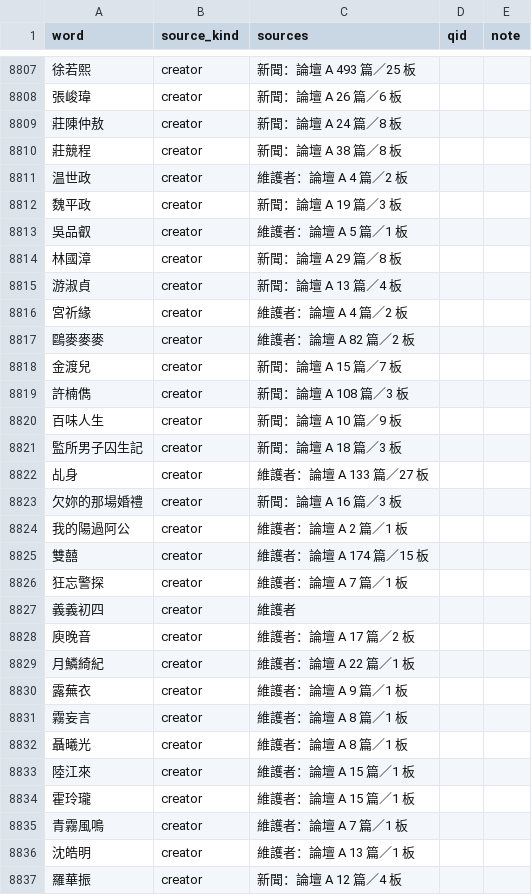
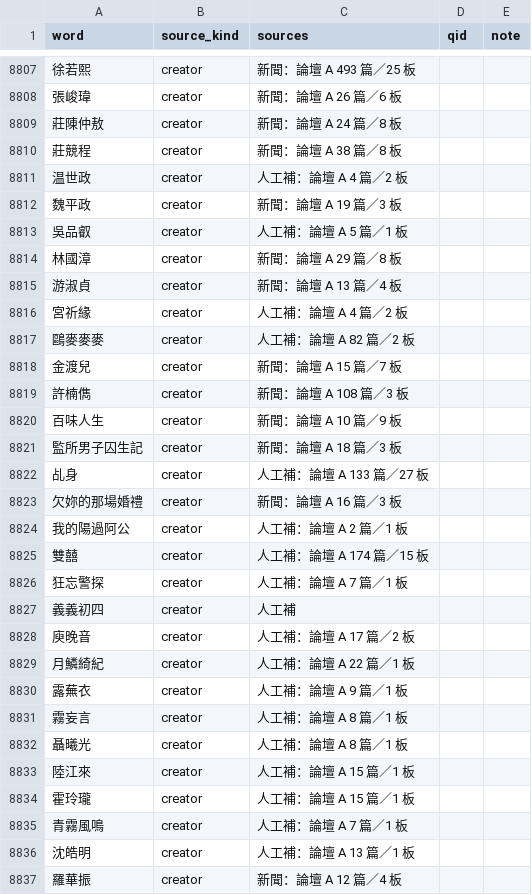
Before and after one commit to Nanako0129/shanjie, a TSV file: data/lexicon/names-sources.tsv, drawn as a sheet; only a part is shown, gaps mark what is left out; the diff covers the shown part only.

```diff
--- a/data/lexicon/names-sources.tsv
+++ b/data/lexicon/names-sources.tsv
@@ -8810,9 +8810,9 @@ word	source_kind	sources	qid	note
 莊競程	creator	新聞：論壇 A 38 篇／8 板		
-温世政	creator	維護者：論壇 A 4 篇／2 板		
+温世政	creator	人工補：論壇 A 4 篇／2 板		
 魏平政	creator	新聞：論壇 A 19 篇／3 板		
-吳品叡	creator	維護者：論壇 A 5 篇／1 板		
+吳品叡	creator	人工補：論壇 A 5 篇／1 板		
 林國漳	creator	新聞：論壇 A 29 篇／8 板		
 游淑貞	creator	新聞：論壇 A 13 篇／4 板		
-宮祈緣	creator	維護者：論壇 A 4 篇／2 板		
-鷗麥麥麥	creator	維護者：論壇 A 82 篇／2 板		
+宮祈緣	creator	人工補：論壇 A 4 篇／2 板		
+鷗麥麥麥	creator	人工補：論壇 A 82 篇／2 板		
 金渡兒	creator	新聞：論壇 A 15 篇／7 板		
@@ -8821,17 +8821,17 @@ word	source_kind	sources	qid	note
 監所男子囚生記	creator	新聞：論壇 A 18 篇／3 板		
-乩身	creator	維護者：論壇 A 133 篇／27 板		
+乩身	creator	人工補：論壇 A 133 篇／27 板		
 欠妳的那場婚禮	creator	新聞：論壇 A 16 篇／3 板		
-我的陽過阿公	creator	維護者：論壇 A 2 篇／1 板		
-雙囍	creator	維護者：論壇 A 174 篇／15 板		
-狂忘警探	creator	維護者：論壇 A 7 篇／1 板		
-義義初四	creator	維護者		
-庾晚音	creator	維護者：論壇 A 17 篇／2 板		
-月鱗綺紀	creator	維護者：論壇 A 22 篇／1 板		
-露蕪衣	creator	維護者：論壇 A 9 篇／1 板		
-霧妄言	creator	維護者：論壇 A 8 篇／1 板		
-聶曦光	creator	維護者：論壇 A 8 篇／1 板		
-陸江來	creator	維護者：論壇 A 15 篇／1 板		
-霍玲瓏	creator	維護者：論壇 A 15 篇／1 板		
-青霧風鳴	creator	維護者：論壇 A 7 篇／1 板		
-沈皓明	creator	維護者：論壇 A 13 篇／1 板		
+我的陽過阿公	creator	人工補：論壇 A 2 篇／1 板		
+雙囍	creator	人工補：論壇 A 174 篇／15 板		
+狂忘警探	creator	人工補：論壇 A 7 篇／1 板		
+義義初四	creator	人工補		
+庾晚音	creator	人工補：論壇 A 17 篇／2 板		
+月鱗綺紀	creator	人工補：論壇 A 22 篇／1 板		
+露蕪衣	creator	人工補：論壇 A 9 篇／1 板		
+霧妄言	creator	人工補：論壇 A 8 篇／1 板		
+聶曦光	creator	人工補：論壇 A 8 篇／1 板		
+陸江來	creator	人工補：論壇 A 15 篇／1 板		
+霍玲瓏	creator	人工補：論壇 A 15 篇／1 板		
+青霧風鳴	creator	人工補：論壇 A 7 篇／1 板		
+沈皓明	creator	人工補：論壇 A 13 篇／1 板		
 羅華振	creator	新聞：論壇 A 12 篇／4 板		
```
Also changed, not shown: 30 edited cells elsewhere in this file, data/lexicon/names-creators.tsv, data/lexicon/names-stores.tsv, 5 other files.
